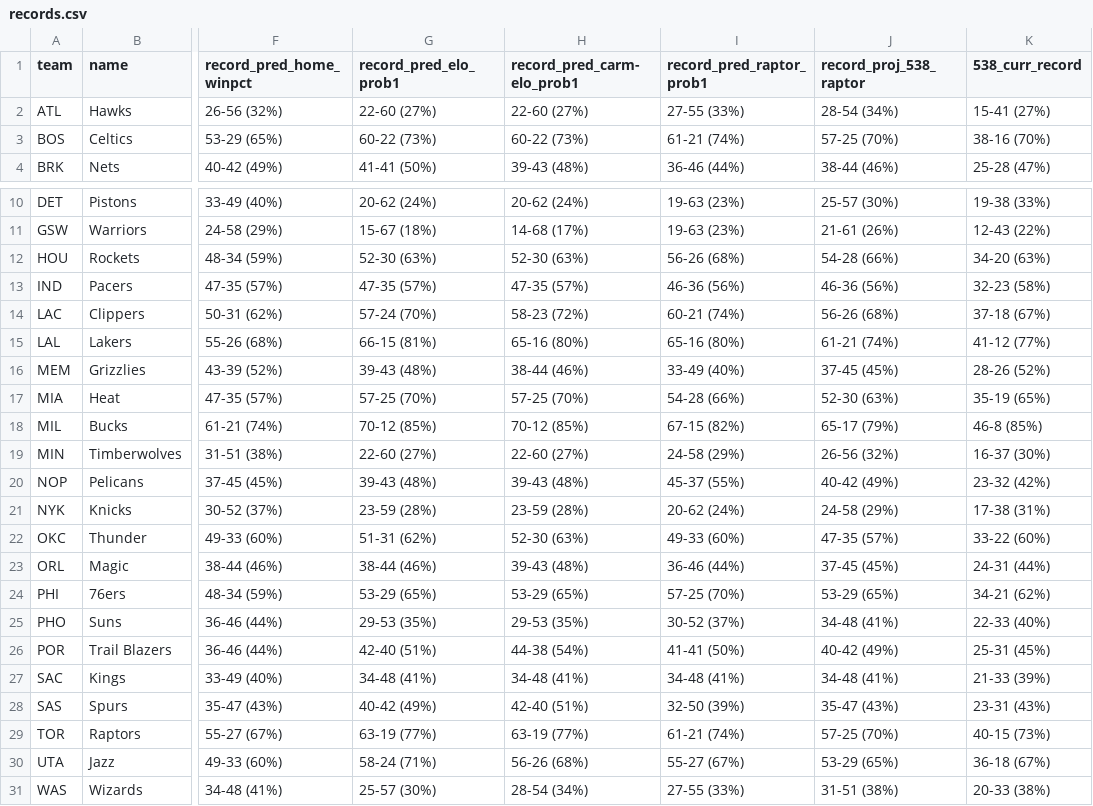
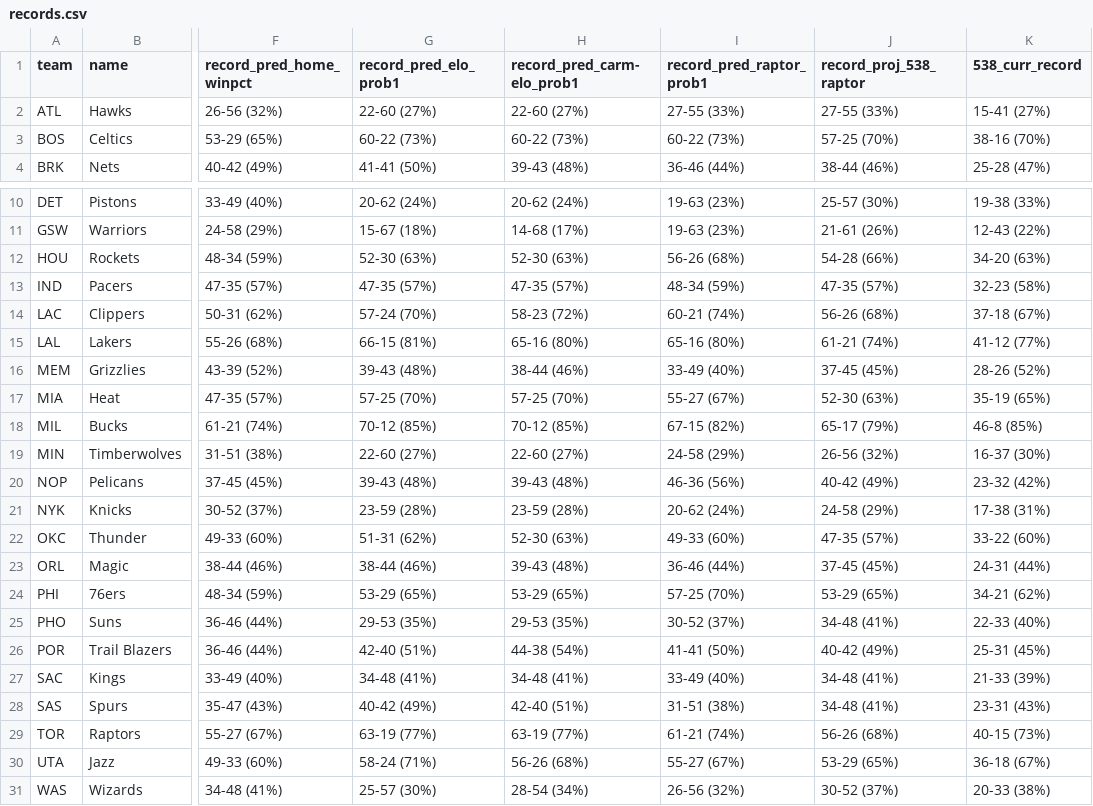
Before and after one commit to bryanwhiting/sports, a CSV file: data/records.csv, drawn as a sheet; only a part is shown, gaps mark what is left out; the diff names each change by its address in the sheet, - before the commit and + after, or states it on an @@ line.

```diff
--- a/data/records.csv
+++ b/data/records.csv
-J2 (record_proj_538_raptor): 28-54 (34%)
+J2 (record_proj_538_raptor): 27-55 (33%)
-I3 (record_pred_raptor_prob1): 61-21 (74%)
+I3 (record_pred_raptor_prob1): 60-22 (73%)
-I13 (record_pred_raptor_prob1): 46-36 (56%)
+I13 (record_pred_raptor_prob1): 48-34 (59%)
-J13 (record_proj_538_raptor): 46-36 (56%)
+J13 (record_proj_538_raptor): 47-35 (57%)
-I17 (record_pred_raptor_prob1): 54-28 (66%)
+I17 (record_pred_raptor_prob1): 55-27 (67%)
-I20 (record_pred_raptor_prob1): 45-37 (55%)
+I20 (record_pred_raptor_prob1): 46-36 (56%)
-I27 (record_pred_raptor_prob1): 34-48 (41%)
+I27 (record_pred_raptor_prob1): 33-49 (40%)
-I28 (record_pred_raptor_prob1): 32-50 (39%)
+I28 (record_pred_raptor_prob1): 31-51 (38%)
-J28 (record_proj_538_raptor): 35-47 (43%)
+J28 (record_proj_538_raptor): 34-48 (41%)
-J29 (record_proj_538_raptor): 57-25 (70%)
+J29 (record_proj_538_raptor): 56-26 (68%)
-I31 (record_pred_raptor_prob1): 27-55 (33%)
+I31 (record_pred_raptor_prob1): 26-56 (32%)
-J31 (record_proj_538_raptor): 31-51 (38%)
+J31 (record_proj_538_raptor): 30-52 (37%)
```
Also changed, not shown: data/all_scores.csv, 1 other file.
